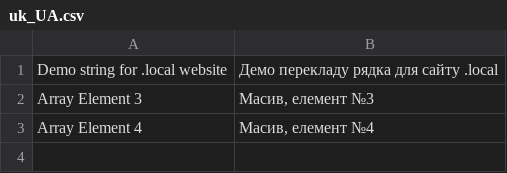
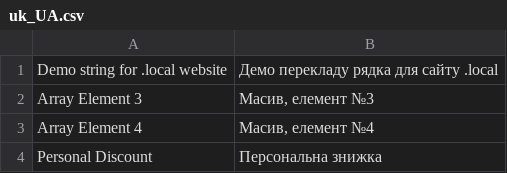
Before and after one commit to maksymz/dv-campus-2021-2022-magento, a CSV file: app/design/frontend/DVCampus/luma/i18n/uk_UA.csv, drawn as a sheet; the diff names each change by its address in the sheet, - before the commit and + after, or states it on an @@ line.

```diff
--- a/app/design/frontend/DVCampus/luma/i18n/uk_UA.csv
+++ b/app/design/frontend/DVCampus/luma/i18n/uk_UA.csv
+row 4: Personal Discount | Персональна знижка
```
Also changed, not shown: app/code/DVCampus/PersonalDiscount/i18n/uk_UA.csv, 4 other files.
